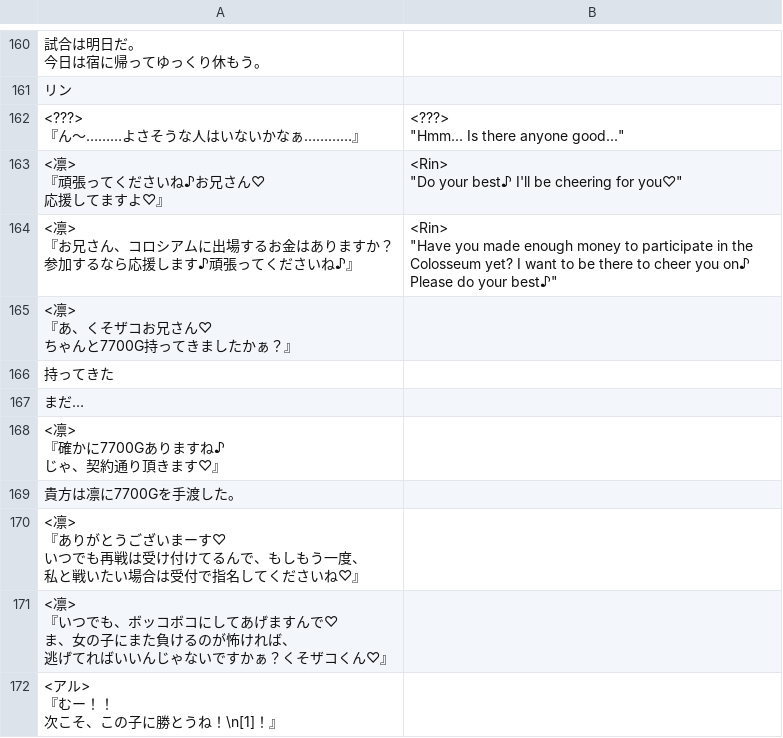
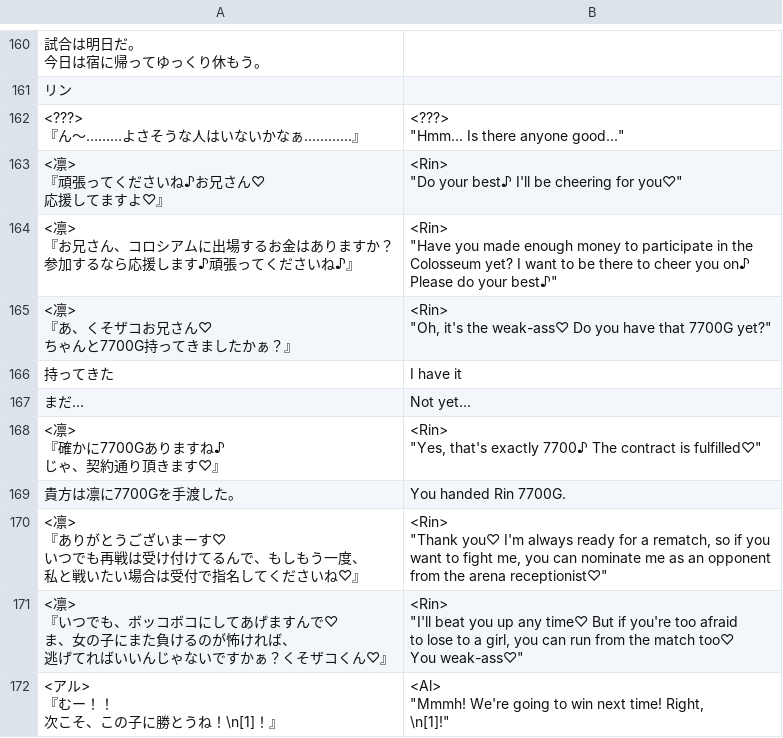
Before and after one commit to PummelsTL/TowerOfAlfimia, a CSV file: www/data/Map016.csv, drawn as a sheet; only a part is shown, gaps mark what is left out; ↵ is a line break in a cell; the diff covers the shown part only; the diff names each change by its address in the sheet, - before the commit and + after, or states it on an @@ line.

Commit message:
Arena entrance

```diff
--- a/www/data/Map016.csv
+++ b/www/data/Map016.csv
-B165: (empty)
+B165: <Rin> ↵ "Oh, it's the weak-ass♡ Do you have that 7700G yet?"
-B166: (empty)
+B166: I have it
-B167: (empty)
+B167: Not yet...
-B168: (empty)
+B168: <Rin> ↵ "Yes, that's exactly 7700♪ The contract is fulfilled♡"
-B169: (empty)
+B169: You handed Rin 7700G.
-B170: (empty)
+B170: <Rin> ↵ "Thank you♡ I'm always ready for a rematch, so if you ↵ want to fight me, you can nominate me as an opponent ↵ from the arena receptionist♡"
-B171: (empty)
+B171: <Rin> ↵ "I'll beat you up any time♡ But if you're too afraid ↵ to lose to a girl, you can run from the match too♡ ↵ You weak-ass♡"
-B172: (empty)
+B172: <Al> ↵ "Mmmh! We're going to win next time! Right, ↵ \n[1]!"
```
Also changed, not shown: 20 edited cells elsewhere in this file.
